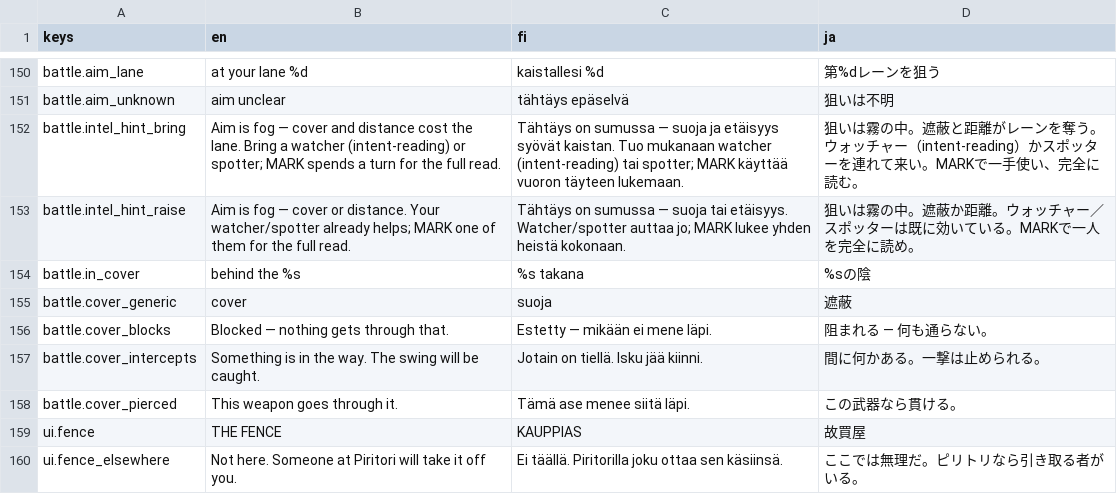
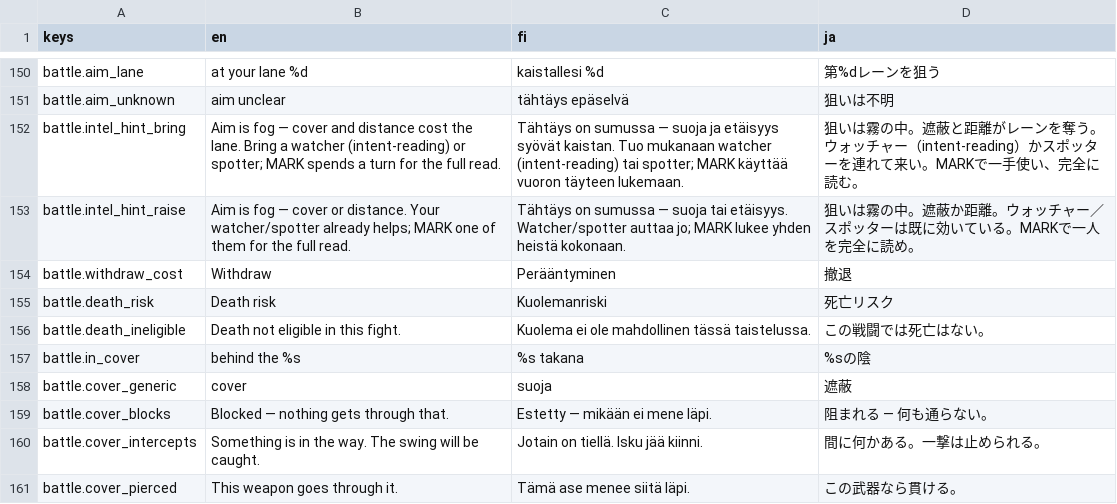
Before and after one commit to mbace1/piritori-eden, a CSV file: godot/locale/ui.csv, drawn as a sheet; only a part is shown, gaps mark what is left out; the shorter side is filled out with more unchanged rows; the diff names each change by its address in the sheet, - before the commit and + after, or states it on an @@ line.

Commit message:
feat(fight): battle-entry forecast from authored cost fields
Encounters already showed choice.forecast; fights had the pieces and
never assembled them. Compose format/objective/withdrawal/casualty into
one read on web + Godot. Phase A leftover list cleared; v4.38.

```diff
--- a/godot/locale/ui.csv
+++ b/godot/locale/ui.csv
+row 154: battle.withdraw_cost | Withdraw | Perääntyminen | 撤退
+row 155: battle.death_risk | Death risk | Kuolemanriski | 死亡リスク
+row 156: battle.death_ineligible | Death not eligible in this fight. | Kuolema ei ole mahdollinen tässä taistelussa. | この戦闘では死亡はない。
```
Also changed, not shown: 9 other files.
